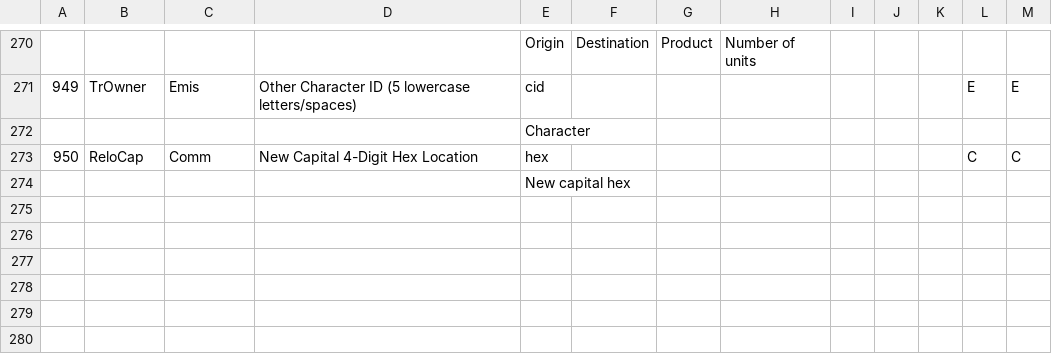
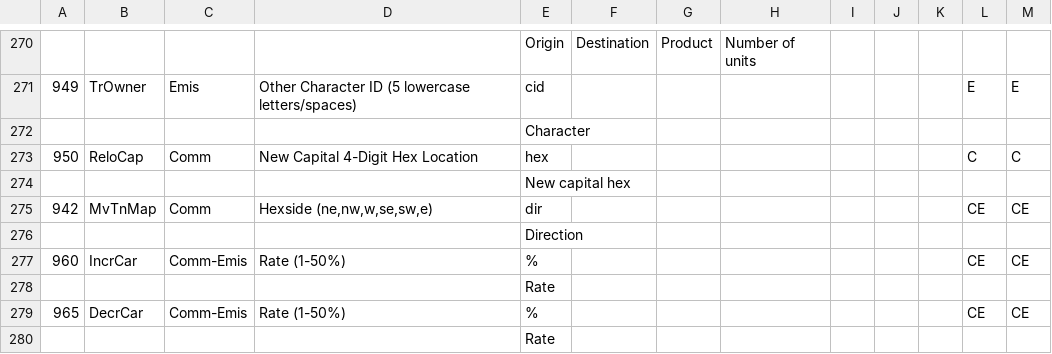
Before and after one commit to JOverseer/joverseer, a CSV file: trunk/main/resources/metadata/orderEditorData.csv, drawn as a sheet; only a part is shown, gaps mark what is left out.

```diff
--- a/trunk/main/resources/metadata/orderEditorData.csv
+++ b/trunk/main/resources/metadata/orderEditorData.csv
@@ -274 +274,7 @@
 ;;;;New capital hex;;;;;;;;
+942;MvTnMap;Comm;Hexside (ne,nw,w,se,sw,e);dir;;;;;;;CE;CE
+;;;;Direction;;;;;;;;
+960;IncrCar;Comm-Emis;Rate (1-50%);%;;;;;;;CE;CE
+;;;;Rate;;;;;;;;
+965;DecrCar;Comm-Emis;Rate (1-50%);%;;;;;;;CE;CE
+;;;;Rate;;;;;;;;
```
Also changed, not shown: 2 other files.
